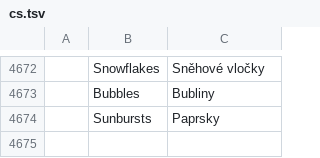
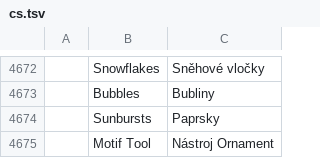
Before and after one commit to SiteSentrix/StitchFoundry, a TSV file: crates/ui-egui/src/i18n/cs.tsv, drawn as a sheet; only a part is shown, gaps mark what is left out; the diff names each change by its address in the sheet, - before the commit and + after, or states it on an @@ line.

```diff
--- a/crates/ui-egui/src/i18n/cs.tsv
+++ b/crates/ui-egui/src/i18n/cs.tsv
+row 4675:  | Motif Tool | Nástroj Ornament
```
Also changed, not shown: crates/ui-egui/src/i18n/es.tsv, crates/ui-egui/src/i18n/ja.tsv, 17 other files.
